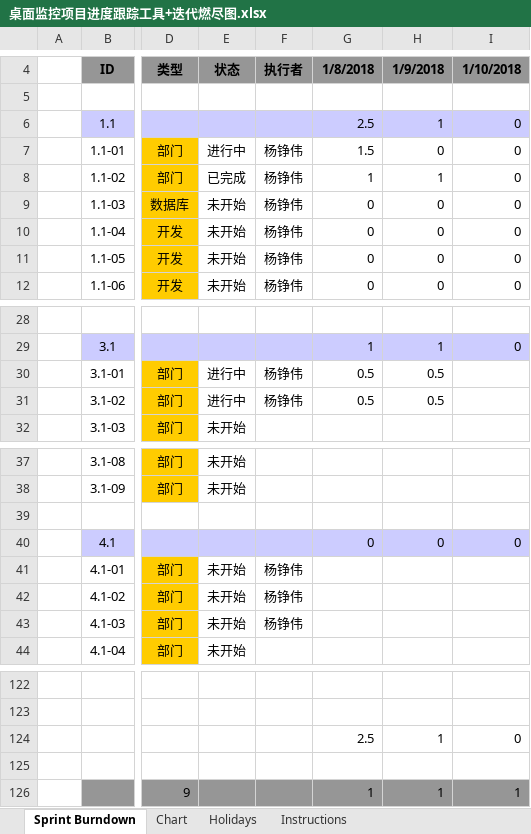
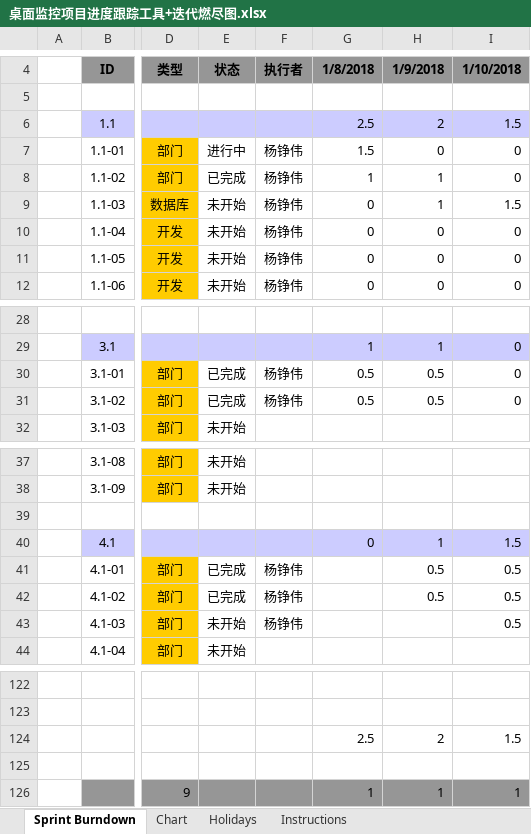
Before and after one commit to BoomShakaY/4software-development, an Excel workbook: Graph/桌面监控项目进度跟踪工具+迭代燃尽图.xlsx, sheet Sprint Burndown, drawn as a sheet; only a part is shown, gaps mark what is left out; values as stored, in another font and other column widths than the file's, no borders; conditional formats not drawn; the diff names each change by its address in the sheet, - before the commit and + after, or states it on an @@ line.

Commit message:
更新燃尽图

```diff
--- a/Graph/桌面监控项目进度跟踪工具+迭代燃尽图.xlsx (sheet Sprint Burndown)
+++ b/Graph/桌面监控项目进度跟踪工具+迭代燃尽图.xlsx (sheet Sprint Burndown)
-H6: 1
+H6: 2
-I6: 0
+I6: 1.5
-H9: 0
+H9: 1
-I9: 0
+I9: 1.5
-E30:E31: 进行中
+E30:E31: 已完成
-I30:I31: (empty)
+I30:I31: 0
-H40: 0
+H40: 1
-I40: 0
+I40: 1.5
-E41:E42: 未开始
+E41:E42: 已完成
-H41:H42: (empty)
+H41:H42: 0.5
-I41:I43: (empty)
+I41:I43: 0.5
-H124: 1
+H124: 2
-I124: 0
+I124: 1.5
```
Also changed, not shown: charts or pictures.
